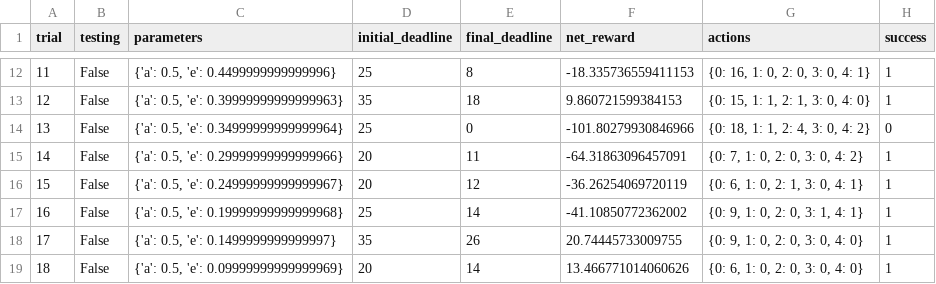
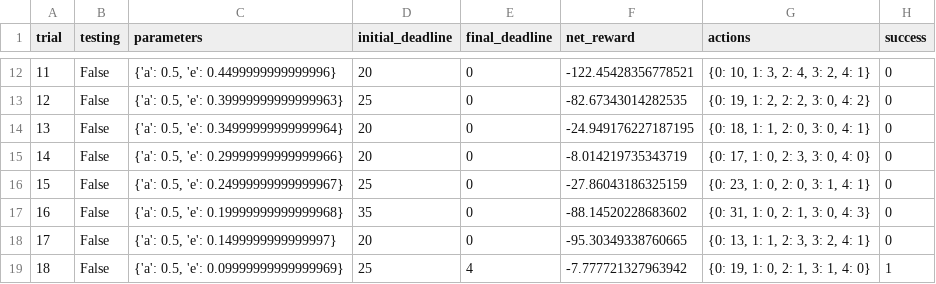
Before and after one commit to wlkdb/smartcab-master, a CSV file: logs/sim_default-learning.csv, drawn as a sheet; only a part is shown, gaps mark what is left out; the diff covers the shown part only.

```diff
--- a/logs/sim_default-learning.csv
+++ b/logs/sim_default-learning.csv
@@ -12,8 +12,8 @@ trial,testing,parameters,initial_deadline,final_deadline,net_reward,actions,succ
-11,False,"{'a': 0.5, 'e': 0.4499999999999996}",25,8,-18.335736559411153,"{0: 16, 1: 0, 2: 0, 3: 0, 4: 1}",1
-12,False,"{'a': 0.5, 'e': 0.39999999999999963}",35,18,9.860721599384153,"{0: 15, 1: 1, 2: 1, 3: 0, 4: 0}",1
-13,False,"{'a': 0.5, 'e': 0.34999999999999964}",25,0,-101.80279930846966,"{0: 18, 1: 1, 2: 4, 3: 0, 4: 2}",0
-14,False,"{'a': 0.5, 'e': 0.29999999999999966}",20,11,-64.31863096457091,"{0: 7, 1: 0, 2: 0, 3: 0, 4: 2}",1
-15,False,"{'a': 0.5, 'e': 0.24999999999999967}",20,12,-36.26254069720119,"{0: 6, 1: 0, 2: 1, 3: 0, 4: 1}",1
-16,False,"{'a': 0.5, 'e': 0.19999999999999968}",25,14,-41.10850772362002,"{0: 9, 1: 0, 2: 0, 3: 1, 4: 1}",1
-17,False,"{'a': 0.5, 'e': 0.1499999999999997}",35,26,20.74445733009755,"{0: 9, 1: 0, 2: 0, 3: 0, 4: 0}",1
-18,False,"{'a': 0.5, 'e': 0.09999999999999969}",20,14,13.466771014060626,"{0: 6, 1: 0, 2: 0, 3: 0, 4: 0}",1
+11,False,"{'a': 0.5, 'e': 0.4499999999999996}",20,0,-122.45428356778521,"{0: 10, 1: 3, 2: 4, 3: 2, 4: 1}",0
+12,False,"{'a': 0.5, 'e': 0.39999999999999963}",25,0,-82.67343014282535,"{0: 19, 1: 2, 2: 2, 3: 0, 4: 2}",0
+13,False,"{'a': 0.5, 'e': 0.34999999999999964}",20,0,-24.949176227187195,"{0: 18, 1: 1, 2: 0, 3: 0, 4: 1}",0
+14,False,"{'a': 0.5, 'e': 0.29999999999999966}",20,0,-8.014219735343719,"{0: 17, 1: 0, 2: 3, 3: 0, 4: 0}",0
+15,False,"{'a': 0.5, 'e': 0.24999999999999967}",25,0,-27.86043186325159,"{0: 23, 1: 0, 2: 0, 3: 1, 4: 1}",0
+16,False,"{'a': 0.5, 'e': 0.19999999999999968}",35,0,-88.14520228683602,"{0: 31, 1: 0, 2: 1, 3: 0, 4: 3}",0
+17,False,"{'a': 0.5, 'e': 0.1499999999999997}",20,0,-95.30349338760665,"{0: 13, 1: 1, 2: 3, 3: 2, 4: 1}",0
+18,False,"{'a': 0.5, 'e': 0.09999999999999969}",25,4,-7.777721327963942,"{0: 19, 1: 0, 2: 1, 3: 1, 4: 0}",1
```
Also changed, not shown: 83 edited cells elsewhere in this file, logs/sim_no-learning.csv, 6 other files.
